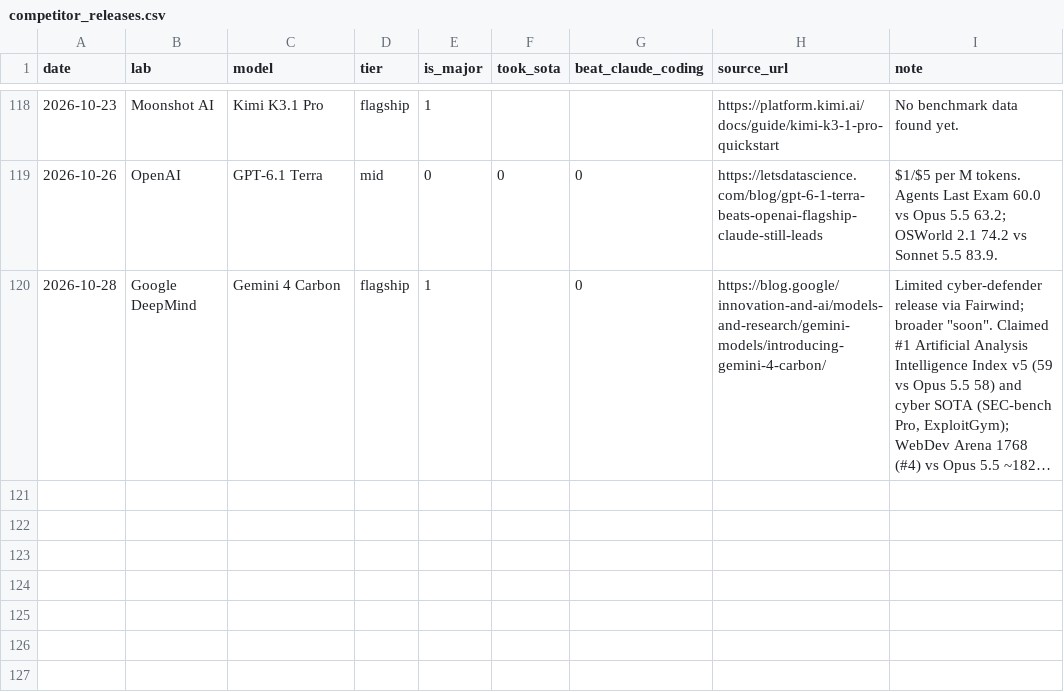
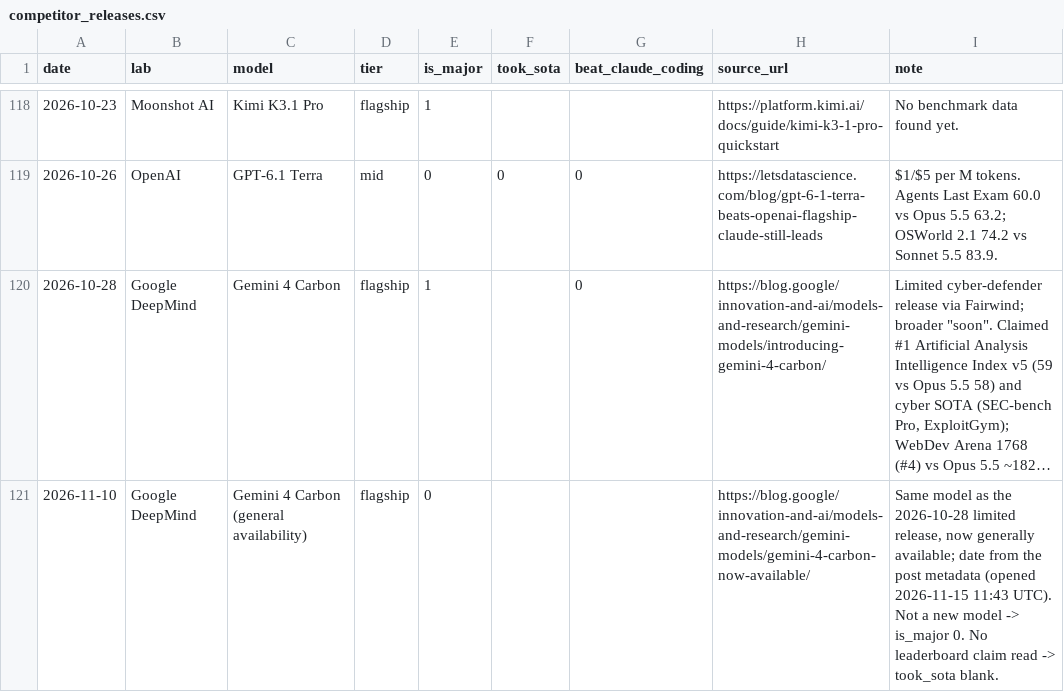
Before and after one commit to JacobBrooke95/Claude-Model-Guide, a CSV file: forecast/data/competitor_releases.csv, drawn as a sheet; only a part is shown, gaps mark what is left out; long unchanged cells end in …; the diff names each change by its address in the sheet, - before the commit and + after, or states it on an @@ line.

```diff
--- a/forecast/data/competitor_releases.csv
+++ b/forecast/data/competitor_releases.csv
+row 121: 2026-11-10 | Google DeepMind | Gemini 4 Carbon (general availability) | flagship | 0 |  |  | https://blog.google/innovation-and-ai/models-and-research/gemini-models/gemini-4-carbon-now-available/ | Same model as the 2026-10-28 limited release, now generally available; date from the post metadata (opened 2026-11-15 11:43 UTC). Not a new model -> is_major 0. No leaderboard claim read -> took_sota blank.
```
Also changed, not shown: forecast/data/source_ledger.csv, forecast/forecast_log.csv, 17 other files.
